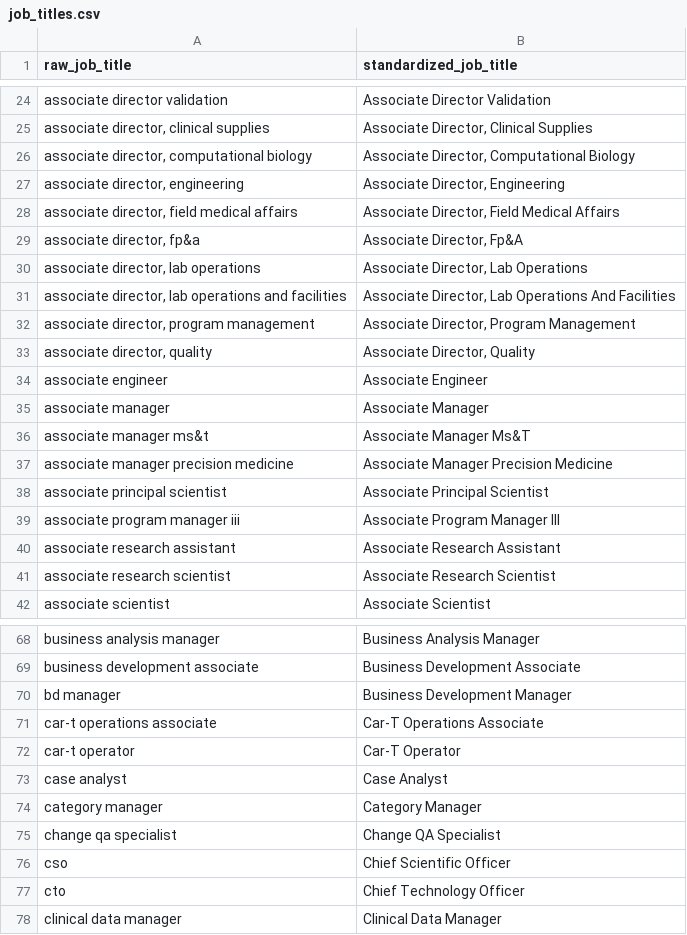
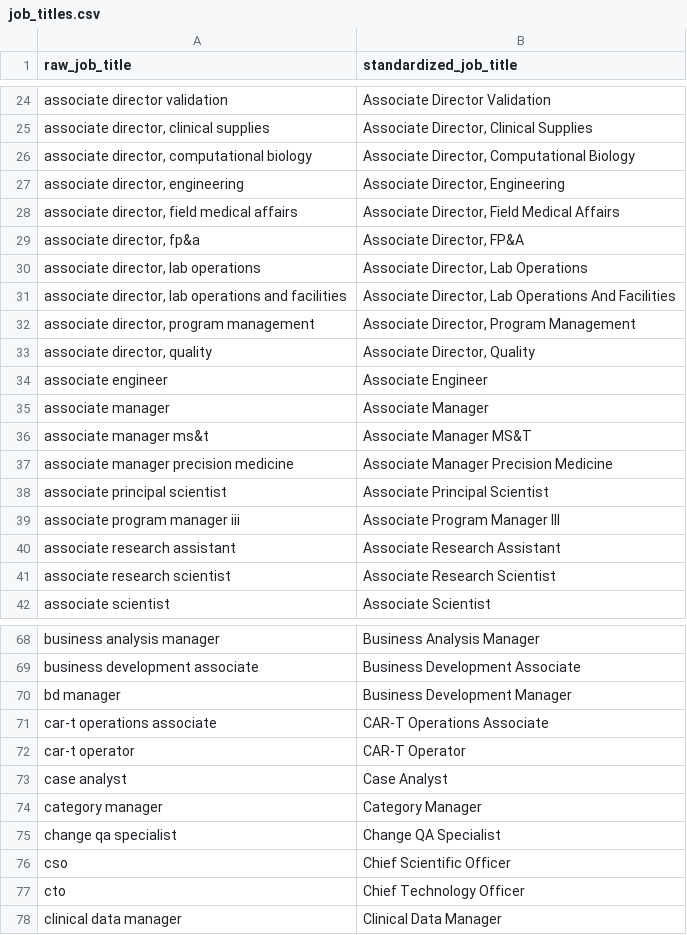
Before and after one commit to wvictor14/rbiotechsalary_etl, a CSV file: seeds/job_titles.csv, drawn as a sheet; only a part is shown, gaps mark what is left out.

Commit message:
brief manual check

```diff
--- a/seeds/job_titles.csv
+++ b/seeds/job_titles.csv
@@ -28,3 +28,3 @@ associate director validation,Associate Director Validation
 "associate director, field medical affairs","Associate Director, Field Medical Affairs"
-"associate director, fp&a","Associate Director, Fp&A"
+"associate director, fp&a","Associate Director, FP&A"
 "associate director, lab operations","Associate Director, Lab Operations"
@@ -35,3 +35,3 @@ associate engineer,Associate Engineer
 associate manager,Associate Manager
-associate manager ms&t,Associate Manager Ms&T
+associate manager ms&t,Associate Manager MS&T
 associate manager precision medicine,Associate Manager Precision Medicine
@@ -70,4 +70,4 @@ business development associate,Business Development Associate
 bd manager,Business Development Manager
-car-t operations associate,Car-T Operations Associate
-car-t operator,Car-T Operator
+car-t operations associate,CAR-T Operations Associate
+car-t operator,CAR-T Operator
 case analyst,Case Analyst
```
